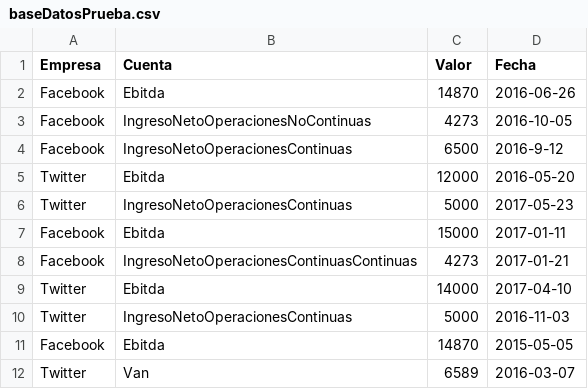
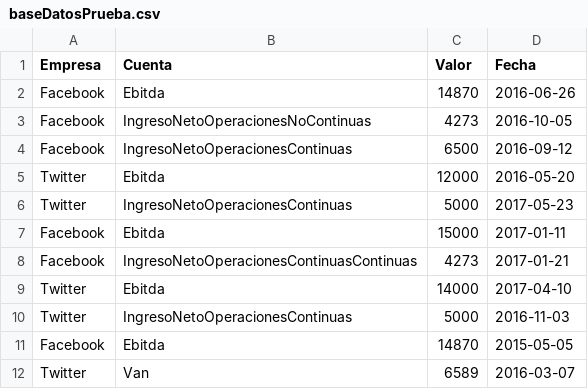
Before and after one commit to Briansc7/2017-vn-group-16, a CSV file: Archivos de prueba/baseDatosPrueba.csv, drawn as a sheet.

```diff
--- a/Archivos de prueba/baseDatosPrueba.csv
+++ b/Archivos de prueba/baseDatosPrueba.csv
@@ -3,3 +3,3 @@ Facebook,Ebitda,14870,2016-06-26
 Facebook,IngresoNetoOperacionesNoContinuas,4273,2016-10-05
-Facebook,IngresoNetoOperacionesContinuas,6500,2016-9-12
+Facebook,IngresoNetoOperacionesContinuas,6500,2016-09-12
 Twitter,Ebitda,12000,2016-05-20
```
Also changed, not shown: 23 other files.
